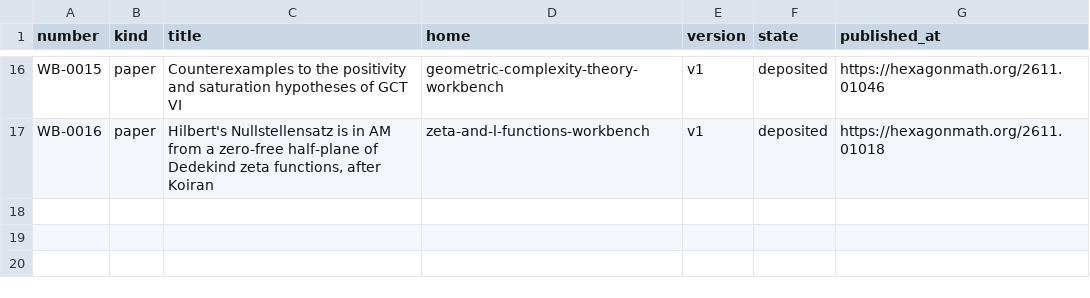
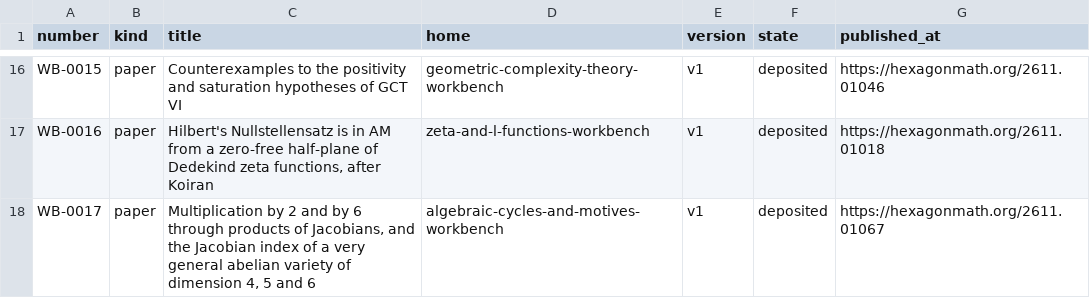
Before and after one commit to KokunoYumeto/mathematics-workbenches, a TSV file: registry/works.tsv, drawn as a sheet; only a part is shown, gaps mark what is left out; the diff names each change by its address in the sheet, - before the commit and + after, or states it on an @@ line.

```diff
--- a/registry/works.tsv
+++ b/registry/works.tsv
+row 18: WB-0017 | paper | Multiplication by 2 and by 6 through products of Jacobians, and the Jacobian index of a very general abelian variety of dimension 4, 5 and 6 | algebraic-cycles-and-motives-workbench | v1 | deposited | https://hexagonmath.org/2611.01067
```
Also changed, not shown: 2 other files.
